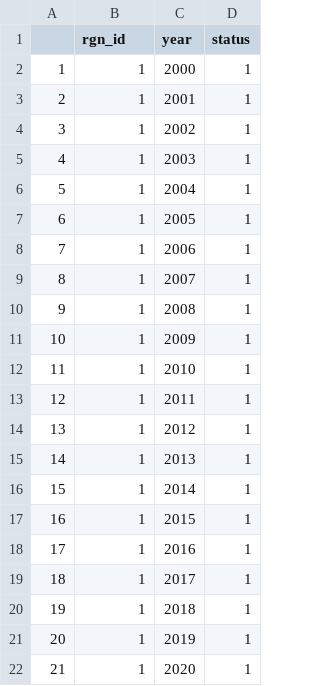
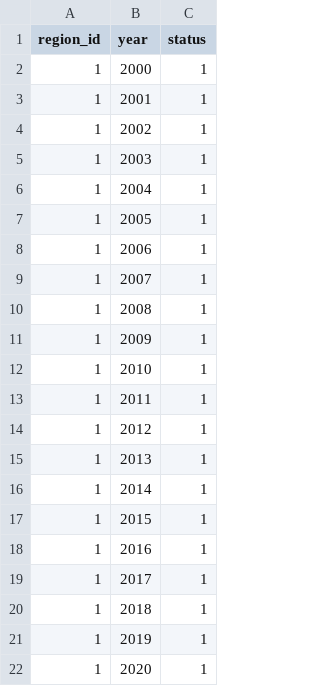
Before and after one commit to OHI-4site/tet-scores, a CSV file: region/layers/lsp_land_status.csv, drawn as a sheet; removed rows and columns are numbered as before the commit, all else as after; the diff names each change by its address in the sheet, - before the commit and + after, or states it on an @@ line.

```diff
--- a/region/layers/lsp_land_status.csv
+++ b/region/layers/lsp_land_status.csv
-column A, rows 2-22: 1 | 2 | 3 | 4 | 5 | 6 | 7 | 8 | 9 | 10 | 11 | 12 | 13 | 14 | 15 | 16 | 17 | 18 | 19 | 20 | 21
-A1: rgn_id
+A1: region_id
```
Also changed, not shown: region/layers.csv, region/layers/lsp_lagoon_status.csv, 2 other files.
